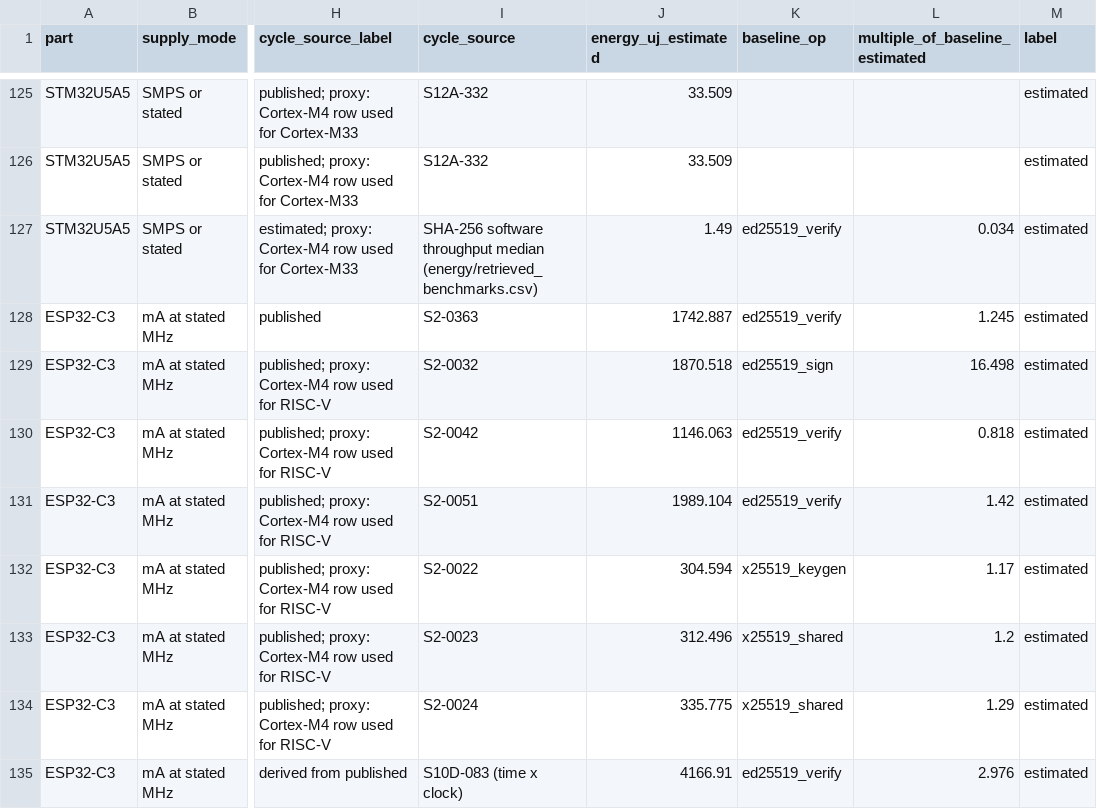
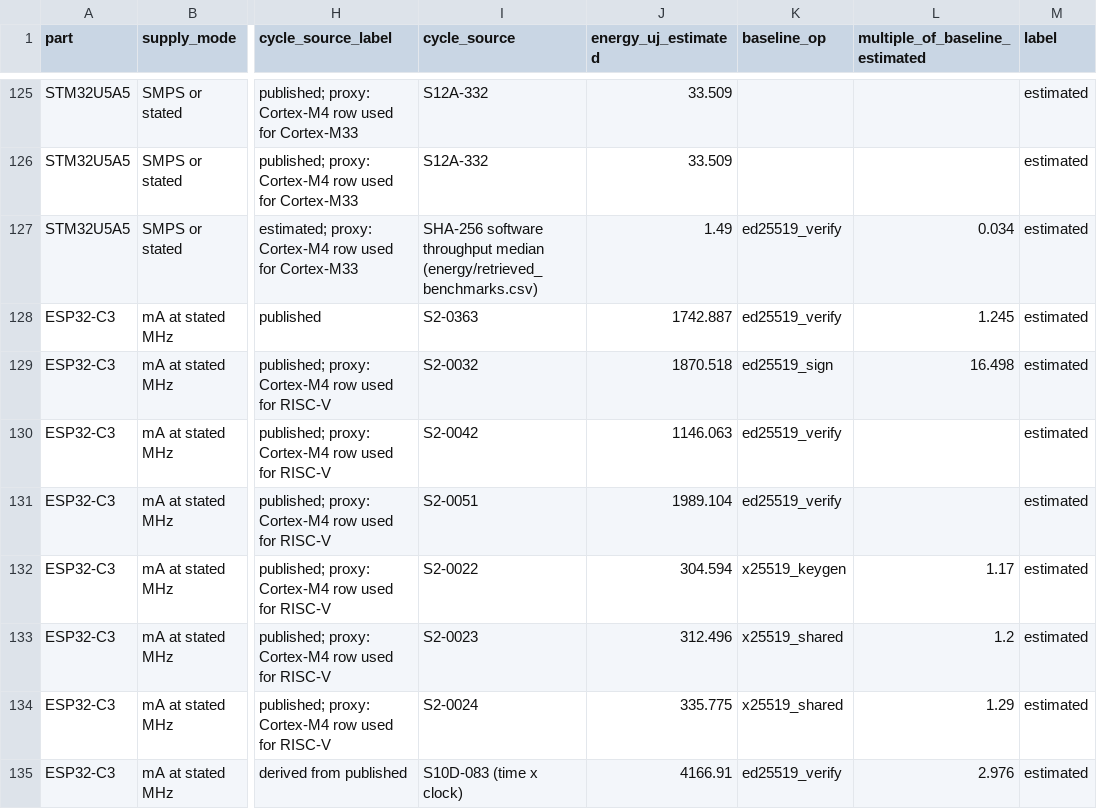
Before and after one commit to hudasol/post-quantum-security, a CSV file: energy/results/energy_per_op.csv, drawn as a sheet; only a part is shown, gaps mark what is left out; the diff covers the shown part only; the diff names each change by its address in the sheet, - before the commit and + after, or states it on an @@ line.

Commit message:
Energy study: no multiple of baseline across a native and a proxy core (review pass 2)

```diff
--- a/energy/results/energy_per_op.csv
+++ b/energy/results/energy_per_op.csv
-L130 (multiple_of_baseline_estimated): 0.818
+L130 (multiple_of_baseline_estimated): (empty)
-L131 (multiple_of_baseline_estimated): 1.42
+L131 (multiple_of_baseline_estimated): (empty)
```
Also changed, not shown: 8 edited cells elsewhere in this file, 2 other files.
